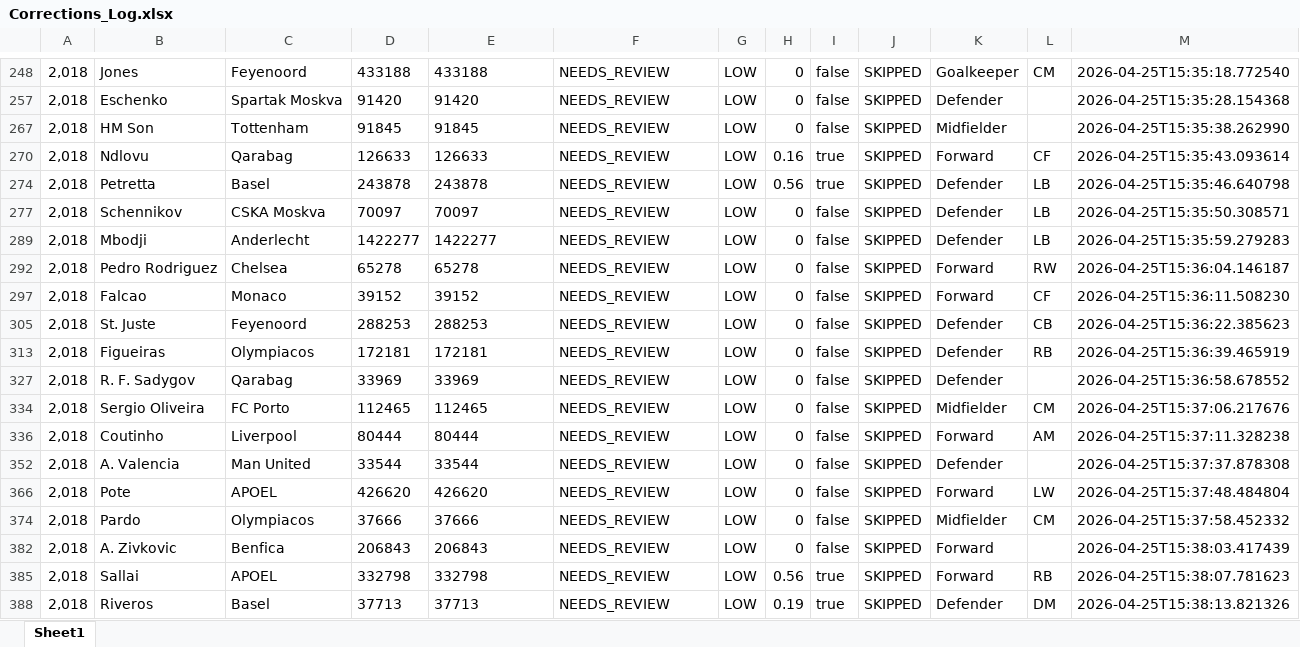
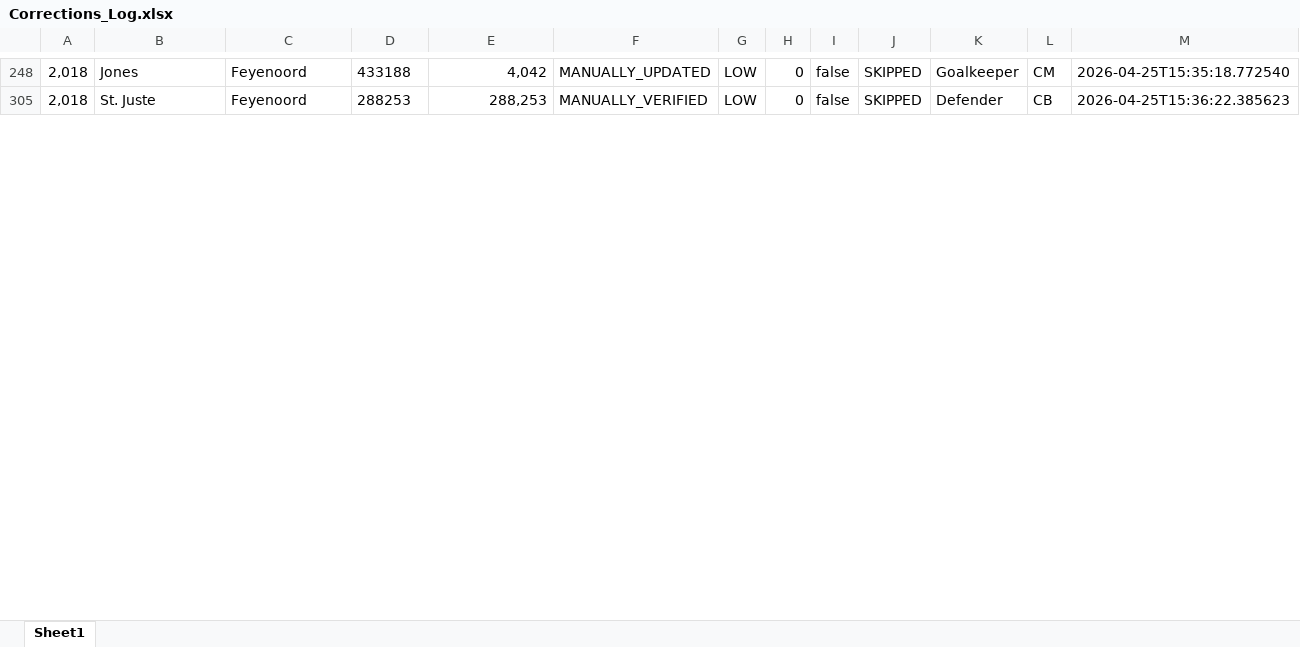
Before and after one commit to CesarAguirre9/Soccer_Players_Market_Value, an Excel workbook: Data/Corrections_Log.xlsx, sheet Sheet1, drawn as a sheet; only a part is shown, gaps mark what is left out; values as stored, in another font and other column widths than the file's, no borders; removed rows and columns are numbered as before the commit, all else as after; the diff covers the shown part only; the diff names each change by its address in the sheet, - before the commit and + after, or states it on an @@ line.

Commit message:
processed statuses on corrections log

```diff
--- a/Data/Corrections_Log.xlsx (sheet Sheet1)
+++ b/Data/Corrections_Log.xlsx (sheet Sheet1)
-E248: 433188
+E248: 4,042
-E248 alignment: left
+E248 alignment: right
-F248: NEEDS_REVIEW
+F248: MANUALLY_UPDATED
-row 257: 2,018 | Eschenko | Spartak Moskva | 91420 | 91420 | NEEDS_REVIEW | LOW | 0 | false | SKIPPED | Defender |  | 2026-04-25T15:35:28.154368
-row 267: 2,018 | HM Son | Tottenham | 91845 | 91845 | NEEDS_REVIEW | LOW | 0 | false | SKIPPED | Midfielder |  | 2026-04-25T15:35:38.262990
-row 270: 2,018 | Ndlovu | Qarabag | 126633 | 126633 | NEEDS_REVIEW | LOW | 0.16 | true | SKIPPED | Forward | CF | 2026-04-25T15:35:43.093614
-row 274: 2,018 | Petretta | Basel | 243878 | 243878 | NEEDS_REVIEW | LOW | 0.56 | true | SKIPPED | Defender | LB | 2026-04-25T15:35:46.640798
-row 277: 2,018 | Schennikov | CSKA Moskva | 70097 | 70097 | NEEDS_REVIEW | LOW | 0 | false | SKIPPED | Defender | LB | 2026-04-25T15:35:50.308571
-row 289: 2,018 | Mbodji | Anderlecht | 1422277 | 1422277 | NEEDS_REVIEW | LOW | 0 | false | SKIPPED | Defender | LB | 2026-04-25T15:35:59.279283
-row 292: 2,018 | Pedro Rodriguez | Chelsea | 65278 | 65278 | NEEDS_REVIEW | LOW | 0 | false | SKIPPED | Forward | RW | 2026-04-25T15:36:04.146187
-row 297: 2,018 | Falcao | Monaco | 39152 | 39152 | NEEDS_REVIEW | LOW | 0 | false | SKIPPED | Forward | CF | 2026-04-25T15:36:11.508230
-E305: 288253
+E305: 288,253
-E305 alignment: left
+E305 alignment: right
-F305: NEEDS_REVIEW
+F305: MANUALLY_VERIFIED
-row 313: 2,018 | Figueiras | Olympiacos | 172181 | 172181 | NEEDS_REVIEW | LOW | 0 | false | SKIPPED | Defender | RB | 2026-04-25T15:36:39.465919
-row 327: 2,018 | R. F. Sadygov | Qarabag | 33969 | 33969 | NEEDS_REVIEW | LOW | 0 | false | SKIPPED | Defender |  | 2026-04-25T15:36:58.678552
-row 334: 2,018 | Sergio Oliveira | FC Porto | 112465 | 112465 | NEEDS_REVIEW | LOW | 0 | false | SKIPPED | Midfielder | CM | 2026-04-25T15:37:06.217676
-row 336: 2,018 | Coutinho | Liverpool | 80444 | 80444 | NEEDS_REVIEW | LOW | 0 | false | SKIPPED | Forward | AM | 2026-04-25T15:37:11.328238
-row 352: 2,018 | A. Valencia | Man United | 33544 | 33544 | NEEDS_REVIEW | LOW | 0 | false | SKIPPED | Defender |  | 2026-04-25T15:37:37.878308
-row 366: 2,018 | Pote | APOEL | 426620 | 426620 | NEEDS_REVIEW | LOW | 0 | false | SKIPPED | Forward | LW | 2026-04-25T15:37:48.484804
-row 374: 2,018 | Pardo | Olympiacos | 37666 | 37666 | NEEDS_REVIEW | LOW | 0 | false | SKIPPED | Midfielder | CM | 2026-04-25T15:37:58.452332
-row 382: 2,018 | A. Zivkovic | Benfica | 206843 | 206843 | NEEDS_REVIEW | LOW | 0 | false | SKIPPED | Forward |  | 2026-04-25T15:38:03.417439
-row 385: 2,018 | Sallai | APOEL | 332798 | 332798 | NEEDS_REVIEW | LOW | 0.56 | true | SKIPPED | Forward | RB | 2026-04-25T15:38:07.781623
-row 388: 2,018 | Riveros | Basel | 37713 | 37713 | NEEDS_REVIEW | LOW | 0.19 | true | SKIPPED | Defender | DM | 2026-04-25T15:38:13.821326
```
Also changed, not shown: 110 removed rows, 1 hidden or unhidden row, 6 edited cells and cell formats elsewhere in this sheet, hidden cells.
